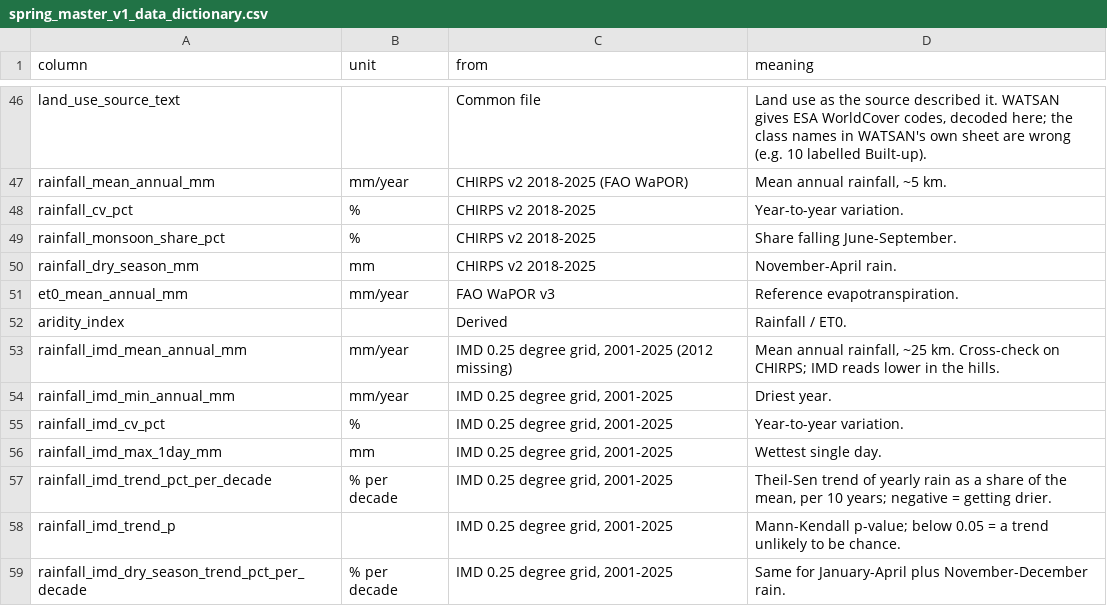
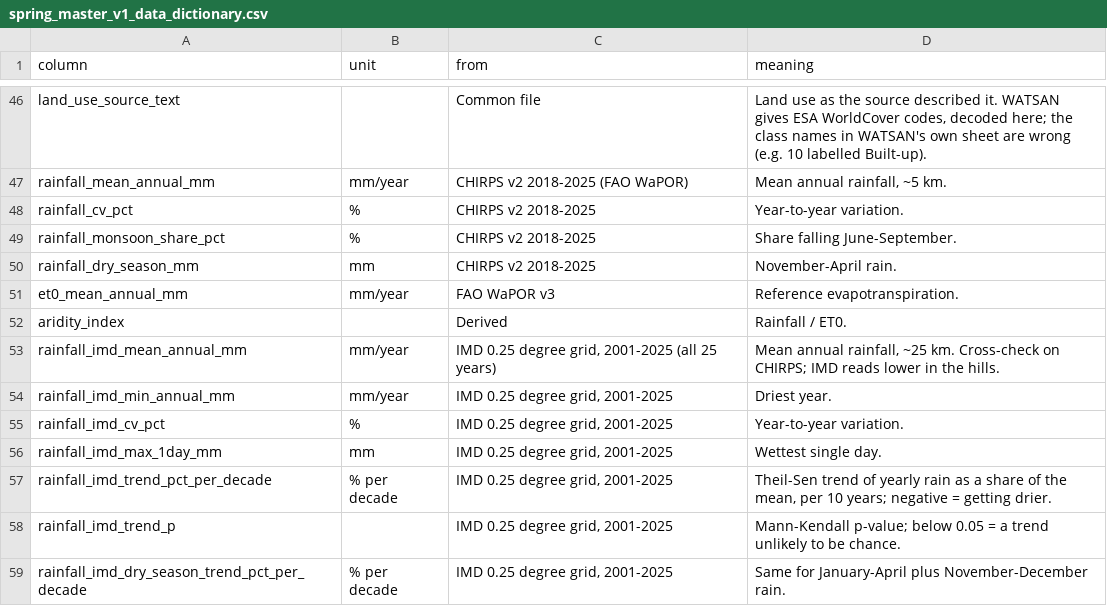
Before and after one commit to pgp25rajat-cmyk/rdi-watsan-springshed-decision-support, a CSV file: data/02_processed/spring_master/spring_master_v1_data_dictionary.csv, drawn as a sheet; only a part is shown, gaps mark what is left out.

```diff
--- a/data/02_processed/spring_master/spring_master_v1_data_dictionary.csv
+++ b/data/02_processed/spring_master/spring_master_v1_data_dictionary.csv
@@ -52,3 +52,3 @@ et0_mean_annual_mm,mm/year,FAO WaPOR v3,Reference evapotranspiration.
 aridity_index,,Derived,Rainfall / ET0.
-rainfall_imd_mean_annual_mm,mm/year,"IMD 0.25 degree grid, 2001-2025 (2012 missing)","Mean annual rainfall, ~25 km. Cross-check on CHIRPS; IMD reads lower in the hills."
+rainfall_imd_mean_annual_mm,mm/year,"IMD 0.25 degree grid, 2001-2025 (all 25 years)","Mean annual rainfall, ~25 km. Cross-check on CHIRPS; IMD reads lower in the hills."
 rainfall_imd_min_annual_mm,mm/year,"IMD 0.25 degree grid, 2001-2025",Driest year.
```
Also changed, not shown: config/module_a_indicators_v1.csv, data/02_processed/spring_master/spring_master_v1_test.csv, 18 other files.
